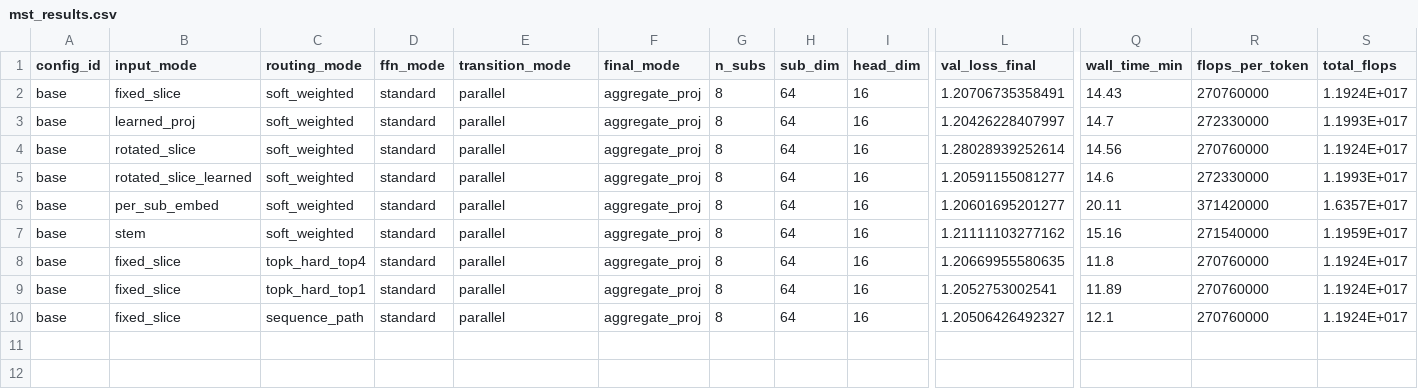
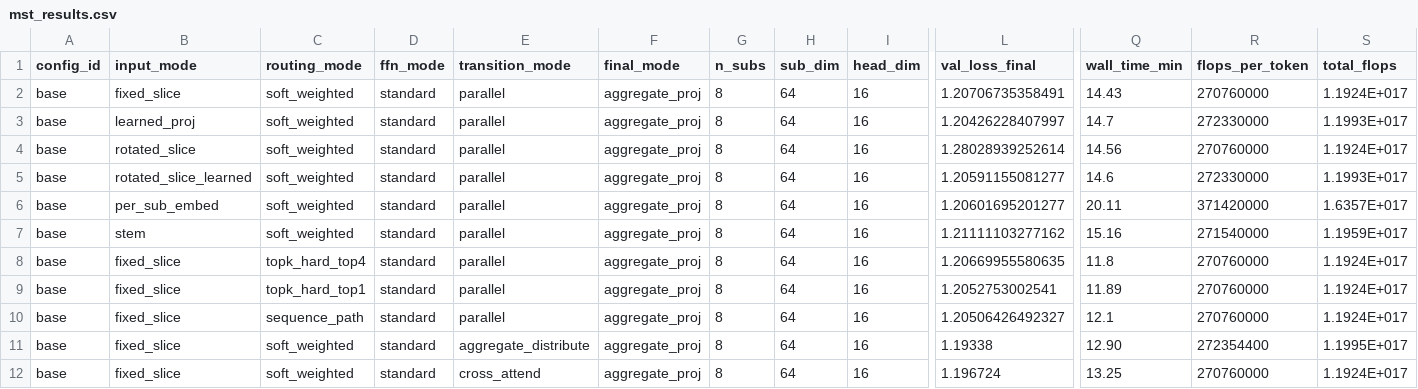
Before and after one commit to Seqaeon/nanochat, a CSV file: mst_results.csv, drawn as a sheet; only a part is shown, gaps mark what is left out; rows hold the shown columns only; the diff names each change by its address in the sheet, - before the commit and + after, or states it on an @@ line.

```diff
--- a/mst_results.csv
+++ b/mst_results.csv
+row 11: base | fixed_slice | soft_weighted | standard | aggregate_distribute | aggregate_proj | 8 | 64 | 16 | 1.19338 | 12.90 | 272354400 | 1.1995E+017
+row 12: base | fixed_slice | soft_weighted | standard | cross_attend | aggregate_proj | 8 | 64 | 16 | 1.196724 | 13.25 | 270760000 | 1.1924E+017
```
Also changed, not shown: 3 other files.
